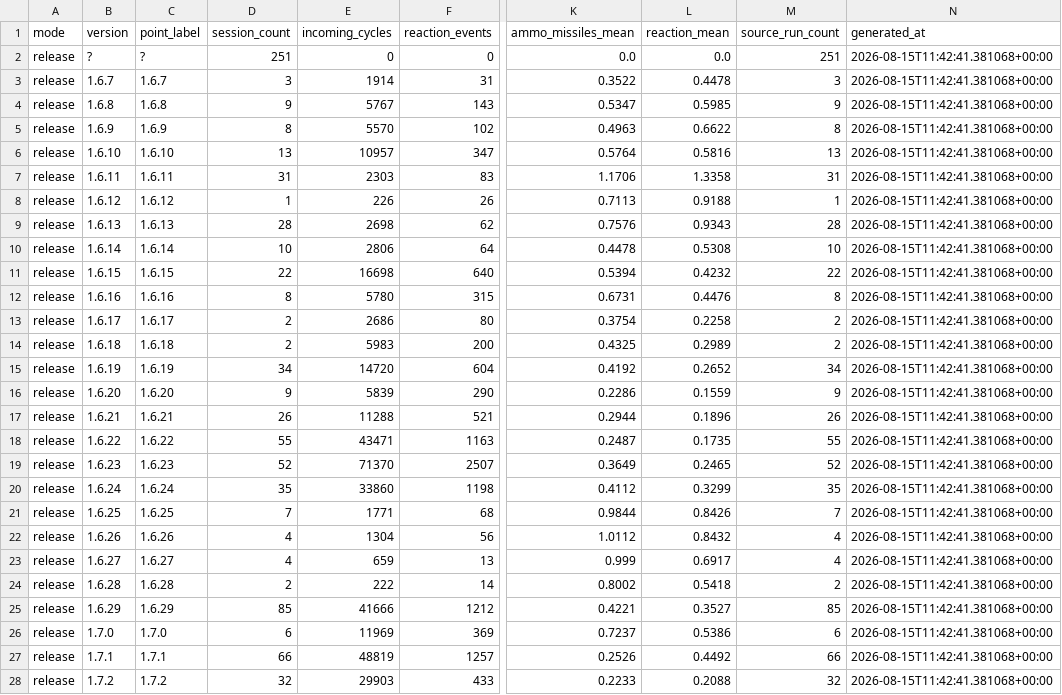
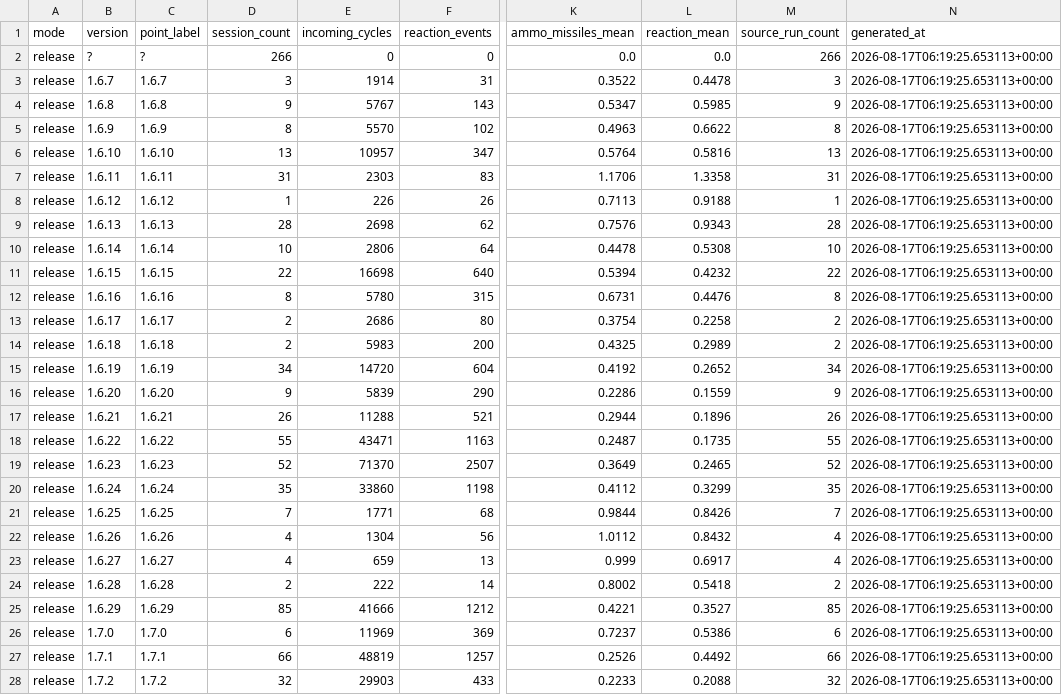
Before and after one commit to mhouse1/wingman, a CSV file: docs/performance/release/runtime-performance-history.csv, drawn as a sheet; only a part is shown, gaps mark what is left out; the diff covers the shown part only; the diff names each change by its address in the sheet, - before the commit and + after, or states it on an @@ line.

```diff
--- a/docs/performance/release/runtime-performance-history.csv
+++ b/docs/performance/release/runtime-performance-history.csv
-D2 (session_count): 251
+D2 (session_count): 266
-M2 (source_run_count): 251
+M2 (source_run_count): 266
-N2:N28 (generated_at): 2026-08-15T11:42:41.381068+00:00
+N2:N28 (generated_at): 2026-08-17T06:19:25.653113+00:00
```
Also changed, not shown: 1 added row and 12 edited cells elsewhere in this file, 4 other files.
